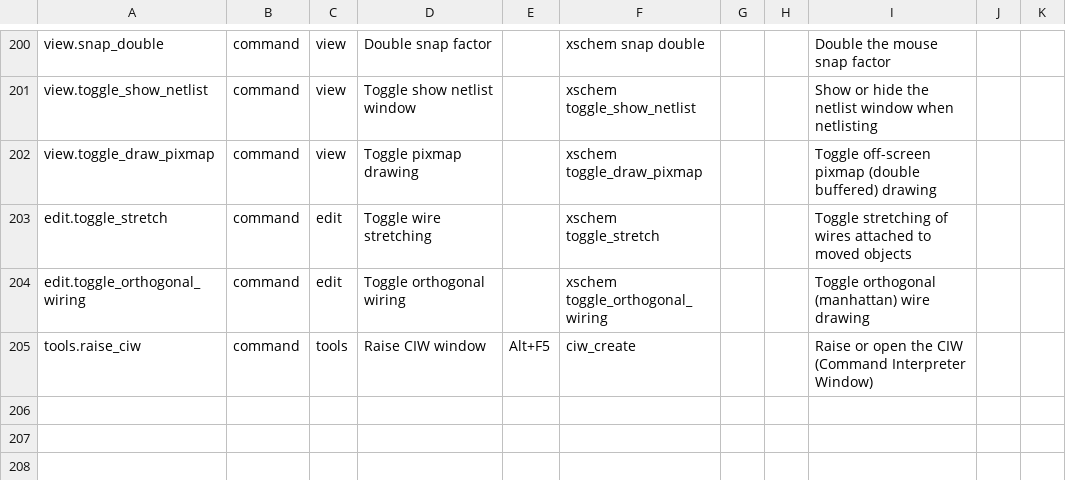
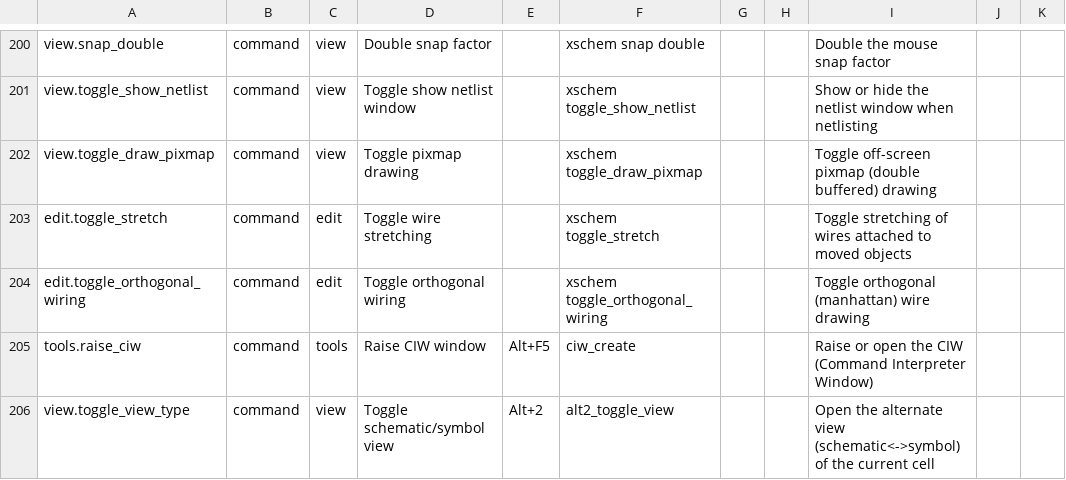
Before and after one commit to ananthchellappa/xschem-claude, a CSV file: src/actions.csv, drawn as a sheet; only a part is shown, gaps mark what is left out; the diff names each change by its address in the sheet, - before the commit and + after, or states it on an @@ line.

```diff
--- a/src/actions.csv
+++ b/src/actions.csv
+row 206: view.toggle_view_type | command | view | Toggle schematic/symbol view | Alt+2 | alt2_toggle_view |  |  | Open the alternate view (schematic<->symbol) of the current cell
```
Also changed, not shown: src/keybindings.csv, 6 other files.
